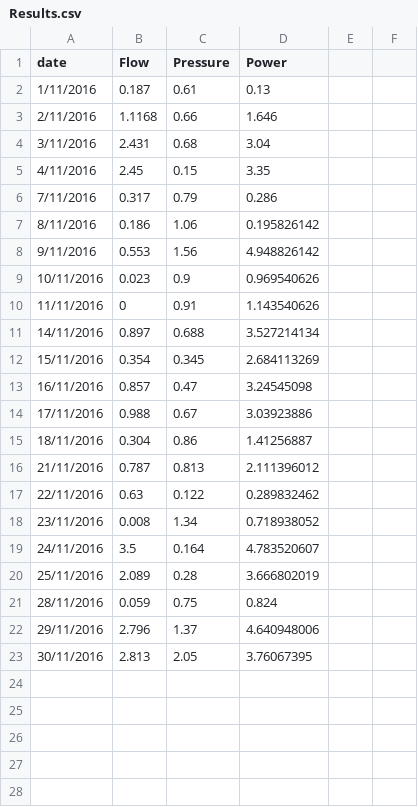
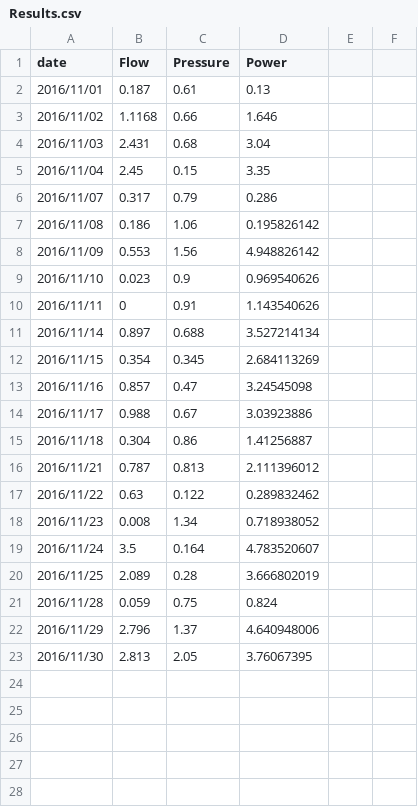
Before and after one commit to BMFriedenstein/Masters, a CSV file: Graphs/4/Periodic2/Results.csv, drawn as a sheet; only a part is shown; the diff covers the shown part only.

Commit message:
more graphs. more periodic

```diff
--- a/Graphs/4/Periodic2/Results.csv
+++ b/Graphs/4/Periodic2/Results.csv
@@ -1,28 +1,23 @@
 date,Flow,Pressure,Power,,
-1/11/2016,0.187,0.61,0.13,,
-2/11/2016,1.1168,0.66,1.646,,
-3/11/2016,2.431,0.68,3.04,,
-4/11/2016,2.45,0.15,3.35,,
-7/11/2016,0.317,0.79,0.286,,
-8/11/2016,0.186,1.06,0.195826142,,
-9/11/2016,0.553,1.56,4.948826142,,
-10/11/2016,0.023,0.9,0.969540626,,
-11/11/2016,0,0.91,1.143540626,,
-14/11/2016,0.897,0.688,3.527214134,,
-15/11/2016,0.354,0.345,2.684113269,,
-16/11/2016,0.857,0.47,3.24545098,,
-17/11/2016,0.988,0.67,3.03923886,,
-18/11/2016,0.304,0.86,1.41256887,,
-21/11/2016,0.787,0.813,2.111396012,,
-22/11/2016,0.63,0.122,0.289832462,,
-23/11/2016,0.008,1.34,0.718938052,,
-24/11/2016,3.5,0.164,4.783520607,,
-25/11/2016,2.089,0.28,3.666802019,,
-28/11/2016,0.059,0.75,0.824,,
-29/11/2016,2.796,1.37,4.640948006,,
-30/11/2016,2.813,2.05,3.76067395,,
-,,,,,
-,,,,,
-,,,,,
-,,,,,
-,,,,,
+2016/11/01,0.187,0.61,0.13,,
+2016/11/02,1.1168,0.66,1.646,,
+2016/11/03,2.431,0.68,3.04,,
+2016/11/04,2.45,0.15,3.35,,
+2016/11/07,0.317,0.79,0.286,,
+2016/11/08,0.186,1.06,0.195826142,,
+2016/11/09,0.553,1.56,4.948826142,,
+2016/11/10,0.023,0.9,0.969540626,,
+2016/11/11,0,0.91,1.143540626,,
+2016/11/14,0.897,0.688,3.527214134,,
+2016/11/15,0.354,0.345,2.684113269,,
+2016/11/16,0.857,0.47,3.24545098,,
+2016/11/17,0.988,0.67,3.03923886,,
+2016/11/18,0.304,0.86,1.41256887,,
+2016/11/21,0.787,0.813,2.111396012,,
+2016/11/22,0.63,0.122,0.289832462,,
+2016/11/23,0.008,1.34,0.718938052,,
+2016/11/24,3.5,0.164,4.783520607,,
+2016/11/25,2.089,0.28,3.666802019,,
+2016/11/28,0.059,0.75,0.824,,
+2016/11/29,2.796,1.37,4.640948006,,
+2016/11/30,2.813,2.05,3.76067395,,
```
Also changed, not shown: 51 removed rows elsewhere in this file, Graphs/4/Periodic1/Results.csv, Graphs/4/PeriodicRange/Results.csv, 13 other files.
